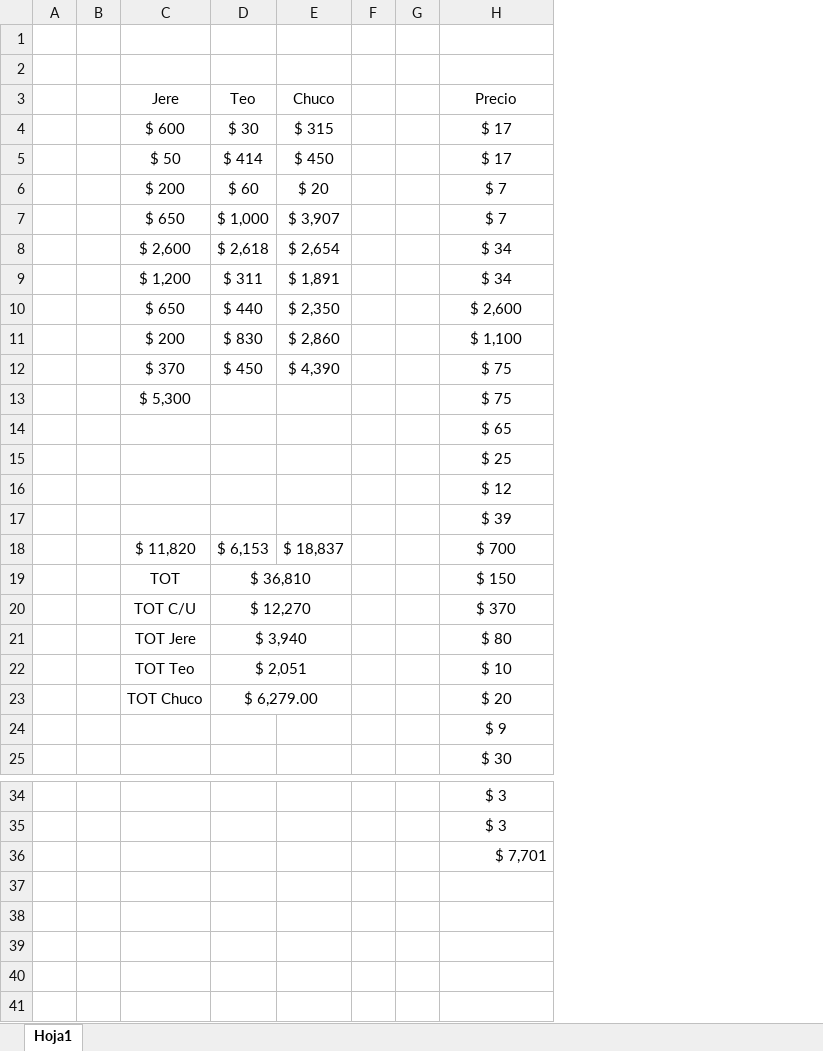
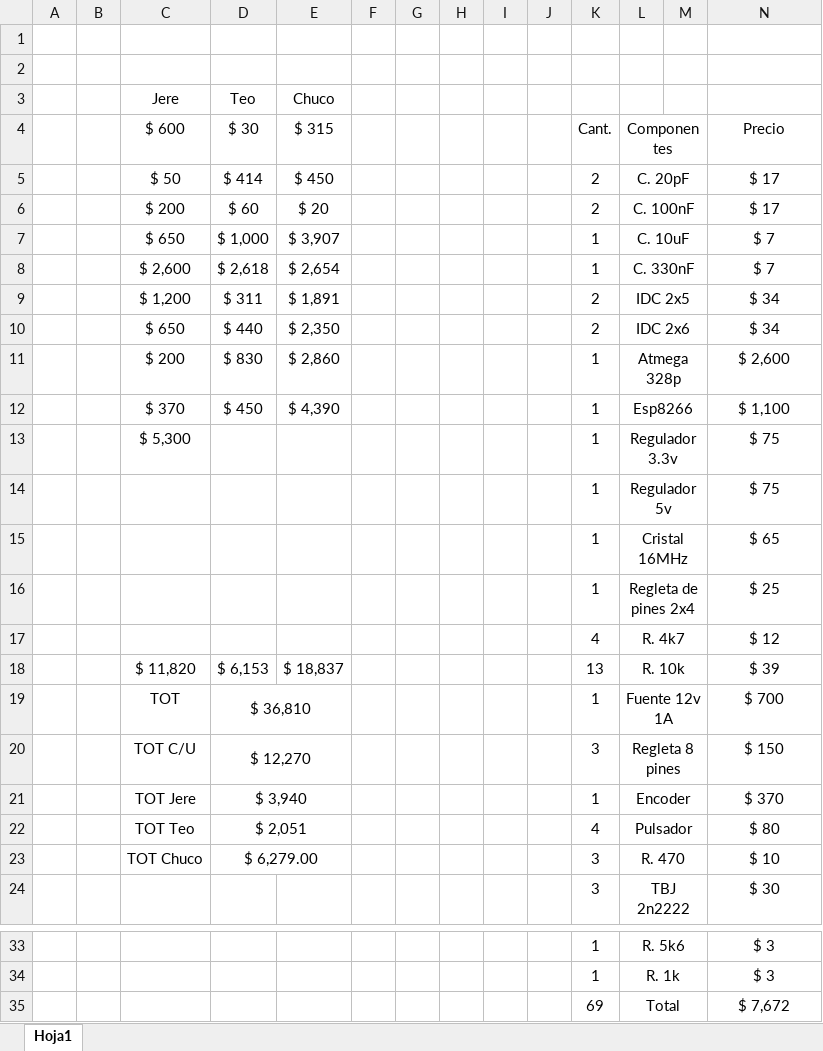
Before and after one commit to NicolasSchkurko/Controlador_Termotanque_Solar_PF_ISJ, an Excel workbook: other stuff/Precio.xlsx, sheet Hoja1, drawn as a sheet; only a part is shown, gaps mark what is left out; values as stored, in another font and other column widths than the file's, no borders; removed rows and columns are numbered as before the commit, all else as after; the diff names each change by its address in the sheet, - before the commit and + after, or states it on an @@ line.

```diff
--- a/other stuff/Precio.xlsx (sheet Hoja1)
+++ b/other stuff/Precio.xlsx (sheet Hoja1)
+column H, empty
+column I, empty
+column J, empty
+column K, rows 4-13: Cant. | 2 | 2 | 1 | 1 | 2 | 2 | 1 | 1 | 1; rows 15-24: 1 | 1 | 4 | 13 | 1 | 3 | 1 | 4 | 3 | 3; rows 33-35: 1 | 1 | 69
+column L, rows 4-13: Componentes | C. 20pF | C. 100nF | C. 10uF | C. 330nF | IDC 2x5 | IDC 2x6 | Atmega 328p | Esp8266 | Regulador 3.3v; rows 15-24: Cristal 16MHz | Regleta de pines 2x4 | R. 4k7 | R. 10k | Fuente 12v 1A | Regleta 8 pines | Encoder | Pulsador | R. 470 | TBJ 2n2222; rows 33-35: R. 5k6 | R. 1k | Total
+column M, empty
-N3: Precio
+N3: (empty)
-N4: $ 17
+N4: Precio
-N6: $ 7
+N6: $ 17
-N8: $ 34
+N8: $ 7
-N10: $ 2,600
+N10: $ 34
-N11: $ 1,100
+N11: $ 2,600
-N12: $ 75
+N12: $ 1,100
+row 14:  |  |  |  |  |  |  |  |  |  | 1 | Regulador 5v |  | $ 75
-row 17:  |  |  |  |  |  |  | $ 39
-N18: $ 700
+N18: $ 39
-N19: $ 150
+N19: $ 700
-N20: $ 370
+N20: $ 150
-N21: $ 80
+N21: $ 370
-N22: $ 10
+N22: $ 80
-N23: $ 20
+N23: $ 10
-row 24:  |  |  |  |  |  |  | $ 9
-N35: $ 7,701
+N35: $ 7,672
-N35 alignment: right
+N35 alignment: center
```
Also changed, not shown: formulas that keep their value.
